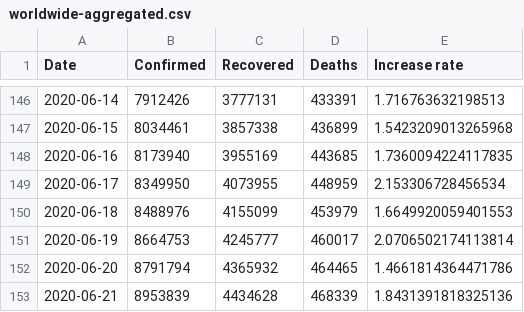
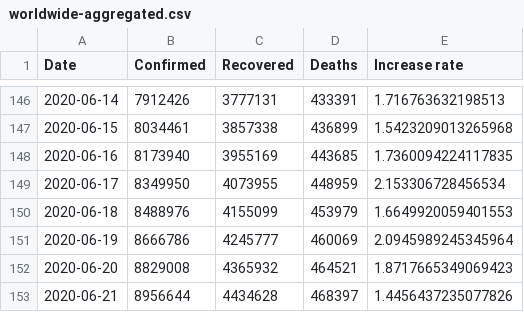
Before and after one commit to Gwardii/covid-19, a CSV file: data/worldwide-aggregated.csv, drawn as a sheet; only a part is shown, gaps mark what is left out.

```diff
--- a/data/worldwide-aggregated.csv
+++ b/data/worldwide-aggregated.csv
@@ -150,4 +150,4 @@ Date,Confirmed,Recovered,Deaths,Increase rate
 2020-06-18,8488976,4155099,453979,1.6649920059401553
-2020-06-19,8664753,4245777,460017,2.0706502174113814
-2020-06-20,8791794,4365932,464465,1.4661814364471786
-2020-06-21,8953839,4434628,468339,1.8431391818325136
+2020-06-19,8666786,4245777,460069,2.0945989245345964
+2020-06-20,8829008,4365932,464521,1.8717665349069423
+2020-06-21,8956644,4434628,468397,1.4456437235077826
```
Also changed, not shown: data/countries-aggregated.csv, 2 other files.
